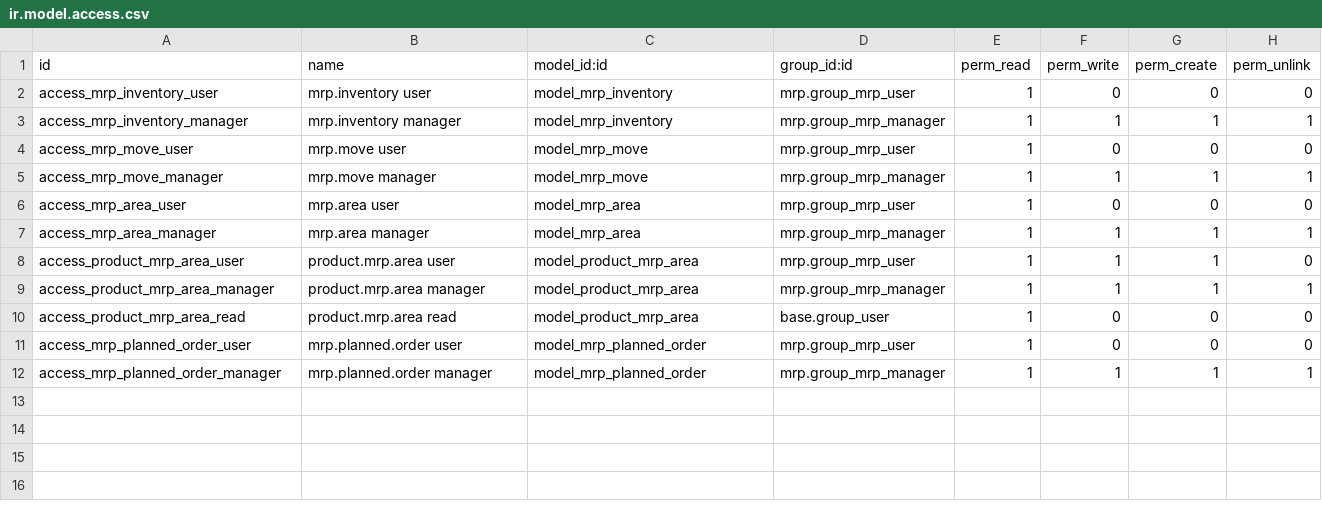
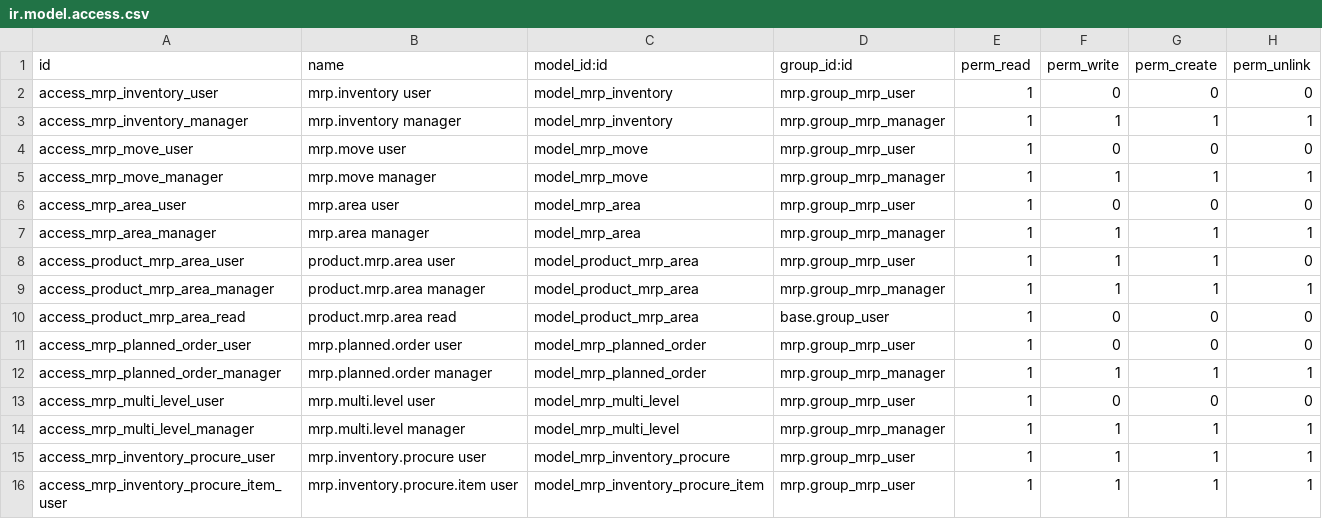
Before and after one commit to kencove/manufacture, a CSV file: mrp_multi_level/security/ir.model.access.csv, drawn as a sheet; the diff names each change by its address in the sheet, - before the commit and + after, or states it on an @@ line.

Commit message:
[MIG] mrp_multi_level: Migration to 14.0

```diff
--- a/mrp_multi_level/security/ir.model.access.csv
+++ b/mrp_multi_level/security/ir.model.access.csv
+row 13: access_mrp_multi_level_user | mrp.multi.level user | model_mrp_multi_level | mrp.group_mrp_user | 1 | 0 | 0 | 0
+row 14: access_mrp_multi_level_manager | mrp.multi.level manager | model_mrp_multi_level | mrp.group_mrp_manager | 1 | 1 | 1 | 1
+row 15: access_mrp_inventory_procure_user | mrp.inventory.procure user | model_mrp_inventory_procure | mrp.group_mrp_user | 1 | 1 | 1 | 1
+row 16: access_mrp_inventory_procure_item_user | mrp.inventory.procure.item user | model_mrp_inventory_procure_item | mrp.group_mrp_user | 1 | 1 | 1 | 1
```
Also changed, not shown: 7 other files.
